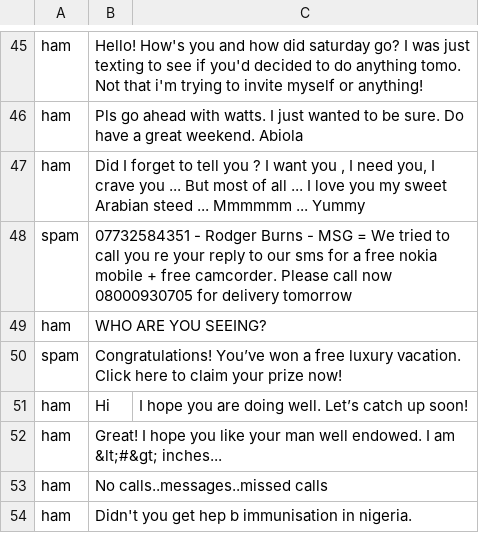
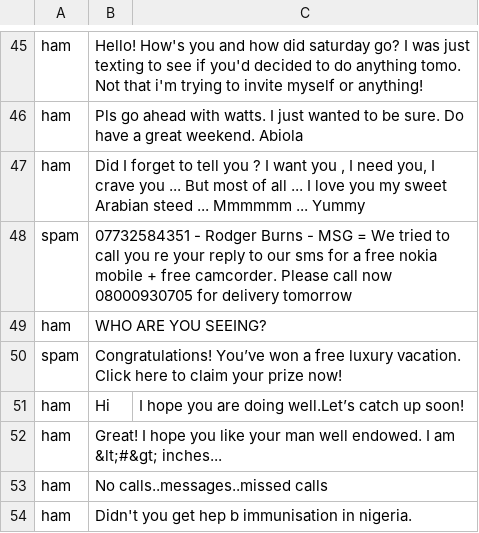
Before and after one commit to Karth-i/mdl-lab, a CSV file: spam1.csv, drawn as a sheet; only a part is shown, gaps mark what is left out.

Commit message:
Update spam1.csv

```diff
--- a/spam1.csv
+++ b/spam1.csv
@@ -50,3 +50,3 @@ ham,WHO ARE YOU SEEING?
 spam,Congratulations! You’ve won a free luxury vacation. Click here to claim your prize now!
-ham,Hi, I hope you are doing well. Let’s catch up soon!
+ham,Hi, I hope you are doing well.Let’s catch up soon!
 ham,Great! I hope you like your man well endowed. I am  &lt;#&gt;  inches...
```
